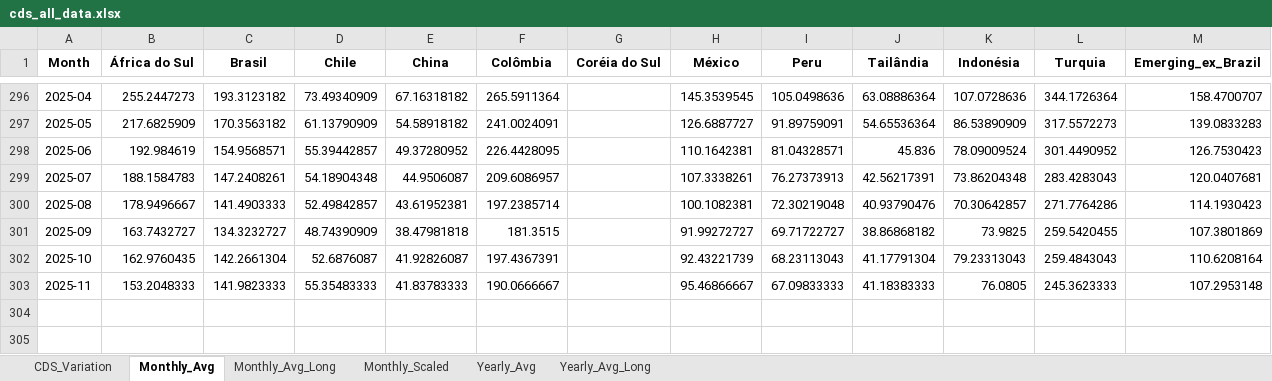
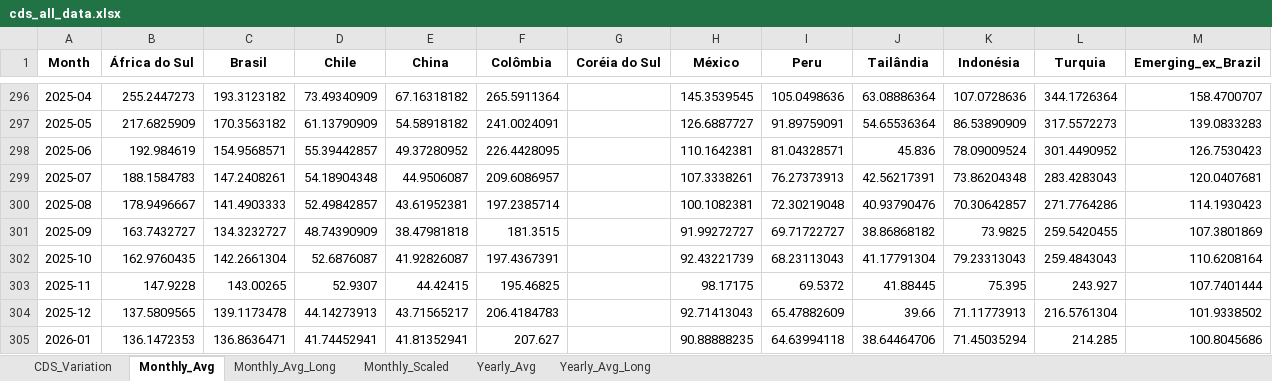
Before and after one commit to flpgp/incerteza_risco_mundial, an Excel workbook: 00.data/00.cds/cds_all_data.xlsx, sheet Monthly_Avg, drawn as a sheet; only a part is shown, gaps mark what is left out; values as stored, in another font and other column widths than the file's, no borders; the diff names each change by its address in the sheet, - before the commit and + after, or states it on an @@ line.

```diff
--- a/00.data/00.cds/cds_all_data.xlsx (sheet Monthly_Avg)
+++ b/00.data/00.cds/cds_all_data.xlsx (sheet Monthly_Avg)
-B303 (África do Sul): 153.2048333
+B303 (África do Sul): 147.9228
-C303 (Brasil): 141.9823333
+C303 (Brasil): 143.00265
-D303 (Chile): 55.35483333
+D303 (Chile): 52.9307
-E303 (China): 41.83783333
+E303 (China): 44.42415
-F303 (Colômbia): 190.0666667
+F303 (Colômbia): 195.46825
-H303 (México): 95.46866667
+H303 (México): 98.17175
-I303 (Peru): 67.09833333
+I303 (Peru): 69.5372
-J303 (Tailândia): 41.18383333
+J303 (Tailândia): 41.88445
-K303 (Indonésia): 76.0805
+K303 (Indonésia): 75.395
-L303 (Turquia): 245.3623333
+L303 (Turquia): 243.927
-M303 (Emerging_ex_Brazil): 107.2953148
+M303 (Emerging_ex_Brazil): 107.7401444
+row 304: 2025-12 | 137.5809565 | 139.1173478 | 44.14273913 | 43.71565217 | 206.4184783 |  | 92.71413043 | 65.47882609 | 39.66 | 71.11773913 | 216.5761304 | 101.9338502
+row 305: 2026-01 | 136.1472353 | 136.8636471 | 41.74452941 | 41.81352941 | 207.627 |  | 90.88888235 | 64.63994118 | 38.64464706 | 71.45035294 | 214.285 | 100.8045686
```
Also changed, not shown: sheet Monthly_Scaled, sheet Monthly_Avg_Long, sheet Yearly_Avg_Long, sheet Yearly_Avg, sheet CDS_Variation, 00.data/01.incertezas/Global_Policy_Uncertainty_Data.xlsx, 00.data/01.incertezas/merged_uncertainty_indices.xlsx, 4 other files.
